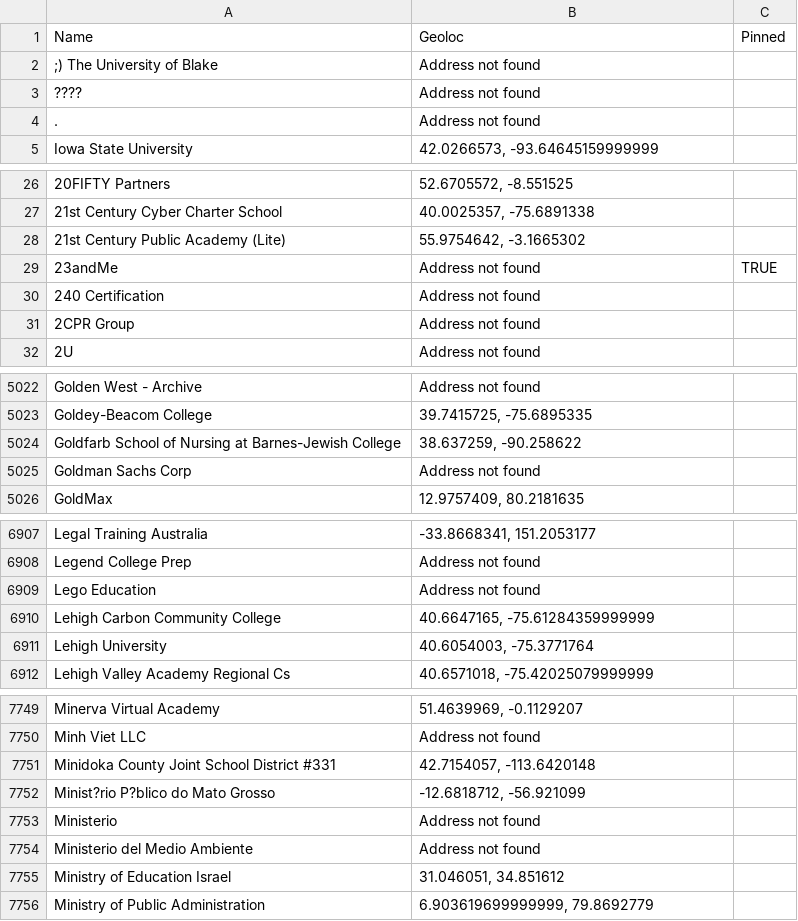
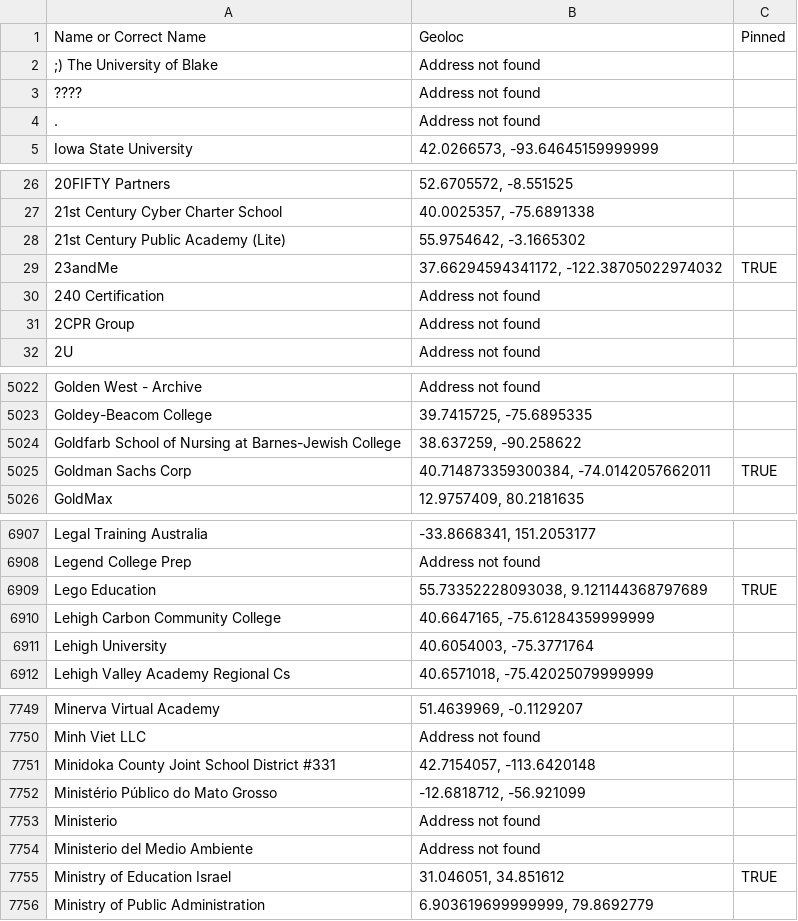
Before and after one commit to dailycal-projects/dailycalprojects, a CSV file: src/visuals/shiny-hunters-visuals/data.csv, drawn as a sheet; only a part is shown, gaps mark what is left out; the diff covers the shown part only; the diff names each change by its address in the sheet, - before the commit and + after, or states it on an @@ line.

```diff
--- a/src/visuals/shiny-hunters-visuals/data.csv
+++ b/src/visuals/shiny-hunters-visuals/data.csv
-A1: Name
+A1: Name or Correct Name
-B29: Address not found
+B29: 37.66294594341172, -122.38705022974032
-B5025: Address not found
+B5025: 40.714873359300384, -74.0142057662011
-C5025: (empty)
+C5025: TRUE
-B6909: Address not found
+B6909: 55.73352228093038, 9.121144368797689
-C6909: (empty)
+C6909: TRUE
-A7752: Minist?rio P?blico do Mato Grosso
+A7752: Ministério Público do Mato Grosso
-C7755: (empty)
+C7755: TRUE
```
Also changed, not shown: 28 edited cells elsewhere in this file, 2 other files.
